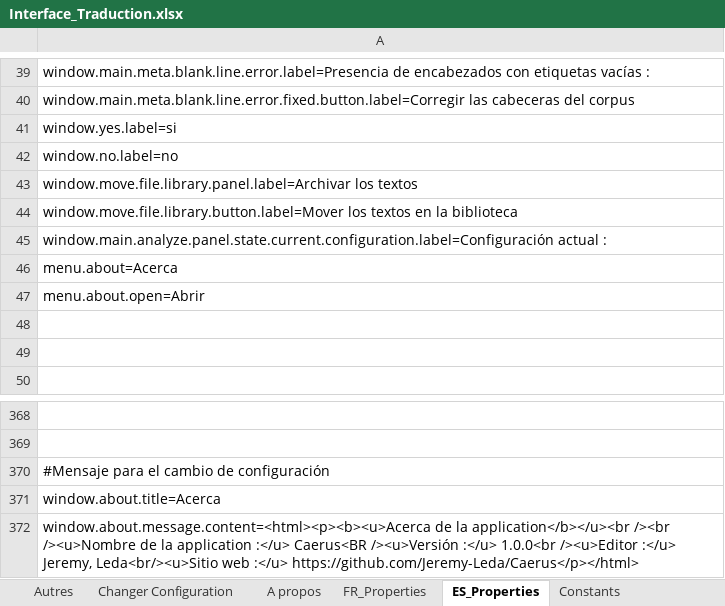
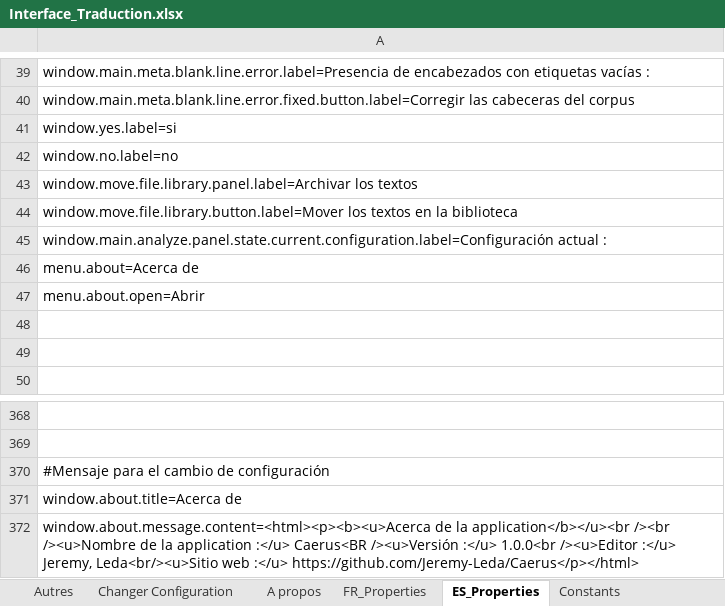
Before and after one commit to Jeremy-Leda/Caerus, an Excel workbook: Interface_Traduction.xlsx, sheet ES_Properties, drawn as a sheet; only a part is shown, gaps mark what is left out; values as stored, in another font and other column widths than the file's, no borders; the diff names each change by its address in the sheet, - before the commit and + after, or states it on an @@ line.

Commit message:
Mise à jour de l'application (traduction)

```diff
--- a/Interface_Traduction.xlsx (sheet ES_Properties)
+++ b/Interface_Traduction.xlsx (sheet ES_Properties)
-A46: menu.about=Acerca
+A46: menu.about=Acerca de
-A371: window.about.title=Acerca
+A371: window.about.title=Acerca de
```
Also changed, not shown: sheet A propos, sheet Fenêtre principal, 3 other files.
